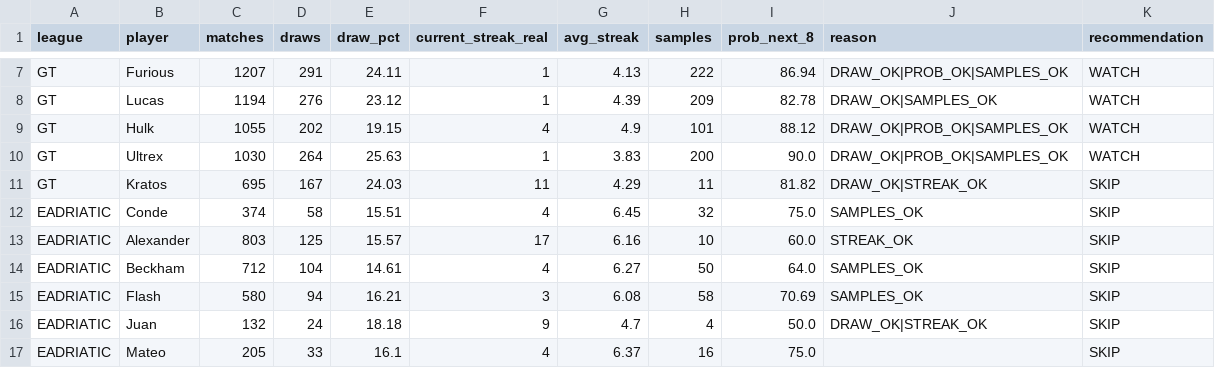
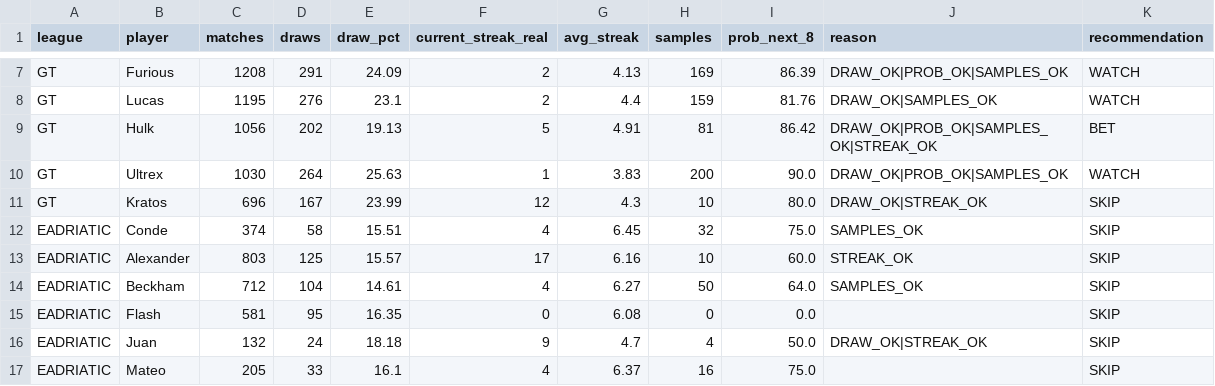
Before and after one commit to dgonzalez13/esports-tracker-full, a CSV file: opportunity_input.csv, drawn as a sheet; only a part is shown, gaps mark what is left out; the diff covers the shown part only; the diff names each change by its address in the sheet, - before the commit and + after, or states it on an @@ line.

```diff
--- a/opportunity_input.csv
+++ b/opportunity_input.csv
-C7 (matches): 1207
+C7 (matches): 1208
-E7 (draw_pct): 24.11
+E7 (draw_pct): 24.09
-F7:F8 (current_streak_real): 1
+F7:F8 (current_streak_real): 2
-H7 (samples): 222
+H7 (samples): 169
-I7 (prob_next_8): 86.94
+I7 (prob_next_8): 86.39
-C8 (matches): 1194
+C8 (matches): 1195
-E8 (draw_pct): 23.12
+E8 (draw_pct): 23.1
-G8 (avg_streak): 4.39
+G8 (avg_streak): 4.4
-H8 (samples): 209
+H8 (samples): 159
-I8 (prob_next_8): 82.78
+I8 (prob_next_8): 81.76
-C9 (matches): 1055
+C9 (matches): 1056
-E9 (draw_pct): 19.15
+E9 (draw_pct): 19.13
-F9 (current_streak_real): 4
+F9 (current_streak_real): 5
-G9 (avg_streak): 4.9
+G9 (avg_streak): 4.91
-H9 (samples): 101
+H9 (samples): 81
-I9 (prob_next_8): 88.12
+I9 (prob_next_8): 86.42
-J9 (reason): DRAW_OK|PROB_OK|SAMPLES_OK
+J9 (reason): DRAW_OK|PROB_OK|SAMPLES_OK|STREAK_OK
-K9 (recommendation): WATCH
+K9 (recommendation): BET
-C11 (matches): 695
+C11 (matches): 696
-E11 (draw_pct): 24.03
+E11 (draw_pct): 23.99
-F11 (current_streak_real): 11
+F11 (current_streak_real): 12
-G11 (avg_streak): 4.29
+G11 (avg_streak): 4.3
-H11 (samples): 11
+H11 (samples): 10
-I11 (prob_next_8): 81.82
+I11 (prob_next_8): 80.0
-C15 (matches): 580
+C15 (matches): 581
-D15 (draws): 94
+D15 (draws): 95
-E15 (draw_pct): 16.21
+E15 (draw_pct): 16.35
-F15 (current_streak_real): 3
+F15 (current_streak_real): 0
-H15 (samples): 58
+H15 (samples): 0
-I15 (prob_next_8): 70.69
+I15 (prob_next_8): 0.0
-J15 (reason): SAMPLES_OK
+J15 (reason): (empty)
```
Also changed, not shown: 51 edited cells elsewhere in this file, 3 other files.
